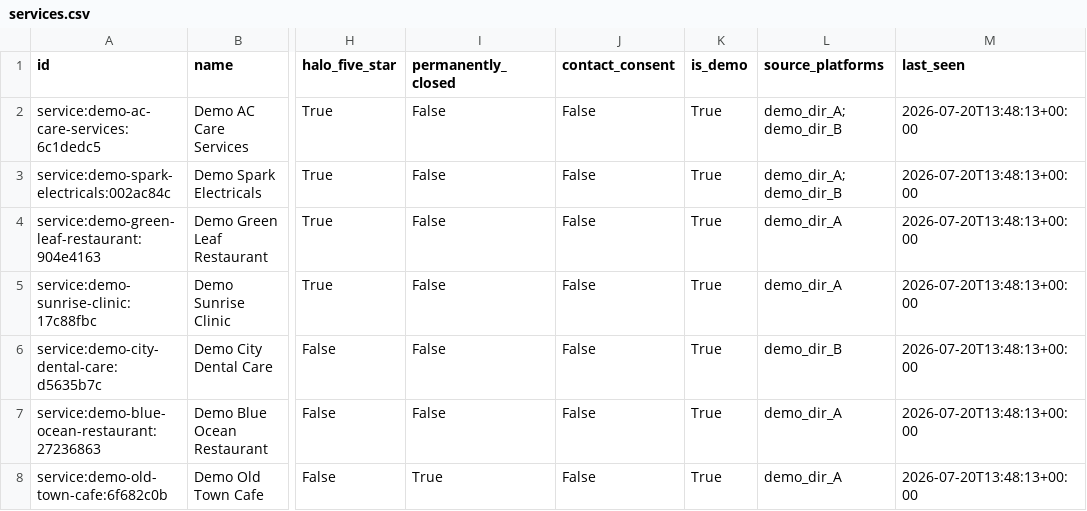
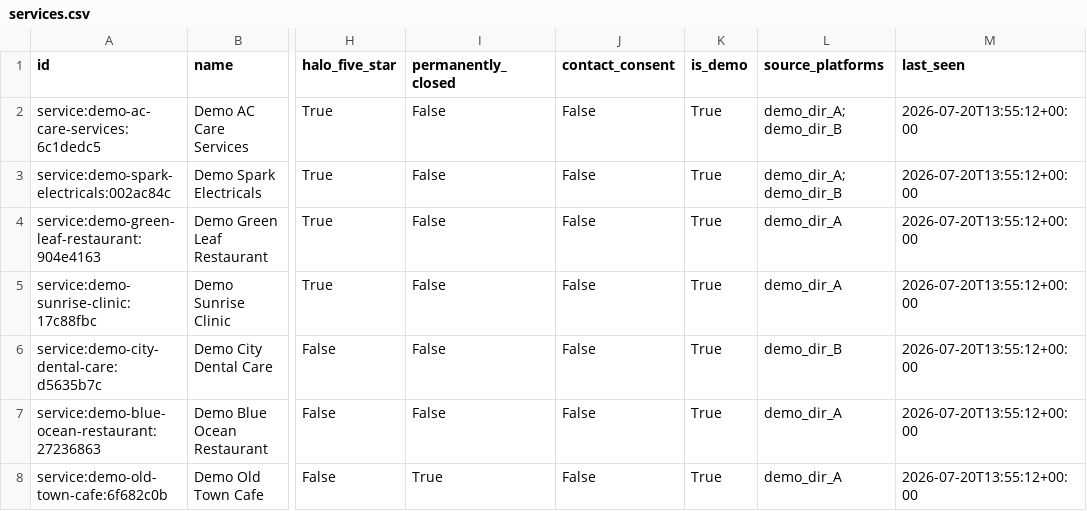
Before and after one commit to foiacharya-byte/Halo-new, a CSV file: data/processed/services.csv, drawn as a sheet; only a part is shown, gaps mark what is left out; the diff names each change by its address in the sheet, - before the commit and + after, or states it on an @@ line.

```diff
--- a/data/processed/services.csv
+++ b/data/processed/services.csv
-M2:M8 (last_seen): 2026-07-20T13:48:13+00:00
+M2:M8 (last_seen): 2026-07-20T13:55:12+00:00
```
Also changed, not shown: data/processed/areas.csv, data/processed/news_events.csv, 22 other files.
